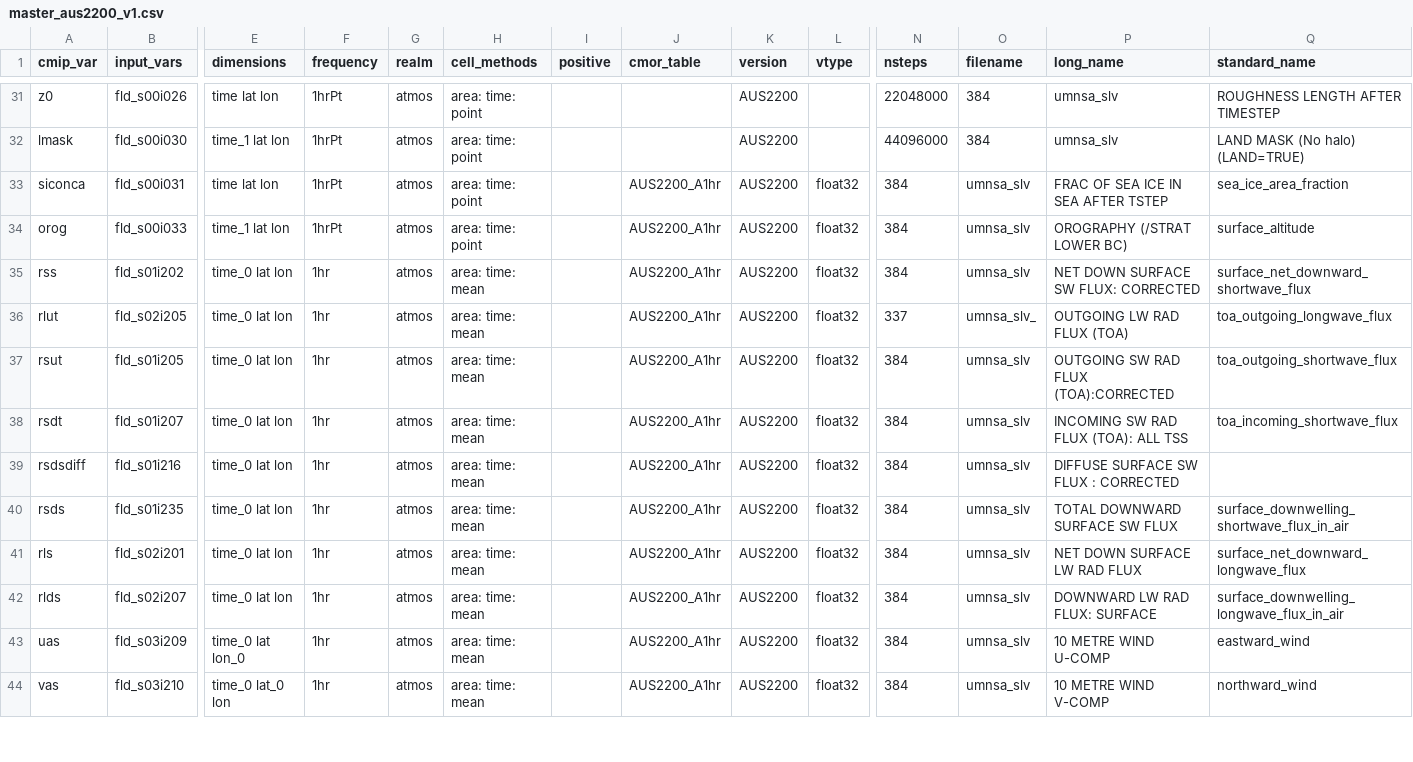
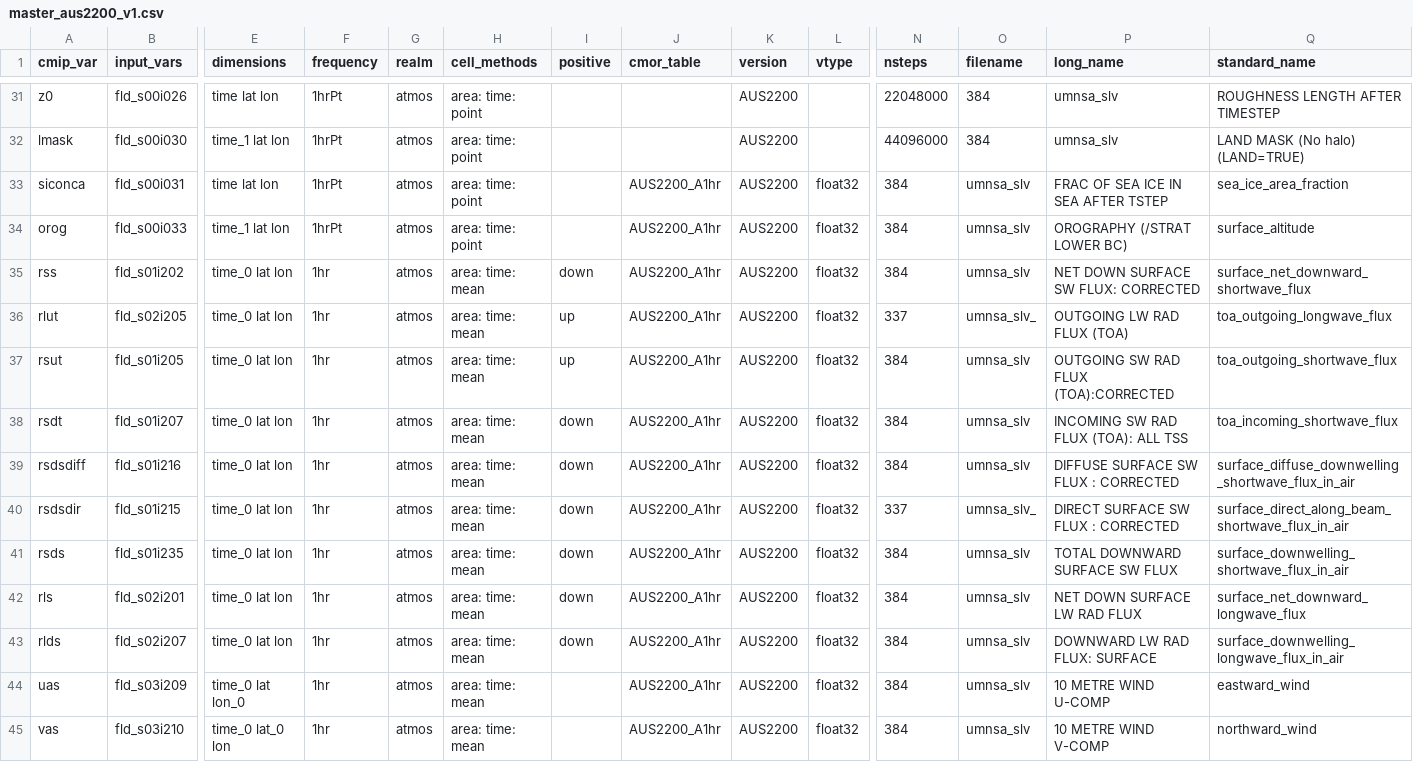
Before and after one commit to ACCESS-NRI/ACCESS-MOPPy, a CSV file: mopper/data/masters/master_aus2200_v1.csv, drawn as a sheet; only a part is shown, gaps mark what is left out; addresses are those after the commit; rows hold the shown columns only; the diff covers the shown part only; the diff names each change by its address in the sheet, - before the commit and + after, or states it on an @@ line.

Commit message:
possibly solved issues: #9 #59 #60 #61 and also fixed timeranges and filenames

```diff
--- a/mopper/data/masters/master_aus2200_v1.csv
+++ b/mopper/data/masters/master_aus2200_v1.csv
-I35 (positive): (empty)
+I35 (positive): down
-I36:I37 (positive): (empty)
+I36:I37 (positive): up
-I38:I39 (positive): (empty)
+I38:I39 (positive): down
-Q39 (standard_name): (empty)
+Q39 (standard_name): surface_diffuse_downwelling_shortwave_flux_in_air
+row 40: rsdsdir | fld_s01i215 | time_0 lat lon | 1hr | atmos | area: time: mean | down | AUS2200_A1hr | AUS2200 | float32 | 337 | umnsa_slv_ | DIRECT SURFACE SW FLUX : CORRECTED | surface_direct_along_beam_shortwave_flux_in_air
-I41:I43 (positive): (empty)
+I41:I43 (positive): down
```
Also changed, not shown: 2 added rows and 9 edited cells elsewhere in this file, mopper/data/masters/master_cm2_cm000a_v1.csv, 7 other files.
